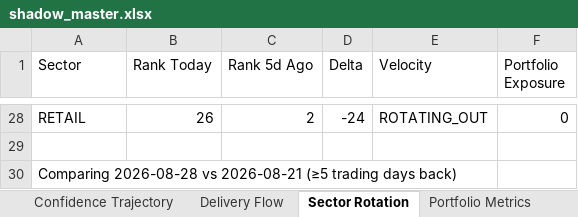
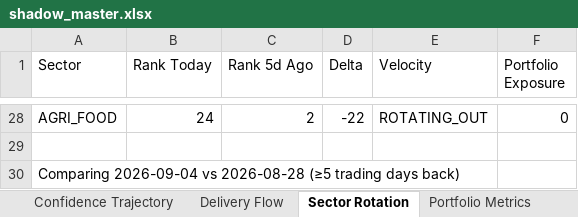
Before and after one commit to Gdsk-Sravan/Analyse-recommend-track, an Excel workbook: shadow_master.xlsx, sheet Sector Rotation, drawn as a sheet; only a part is shown, gaps mark what is left out; values as stored, in another font and other column widths than the file's, no borders; the diff covers the shown part only; the diff names each change by its address in the sheet, - before the commit and + after, or states it on an @@ line.

```diff
--- a/shadow_master.xlsx (sheet Sector Rotation)
+++ b/shadow_master.xlsx (sheet Sector Rotation)
-A28 (Sector): RETAIL
+A28 (Sector): AGRI_FOOD
-B28 (Rank Today): 26
+B28 (Rank Today): 24
-D28 (Delta): -24
+D28 (Delta): -22
-A30 (Sector): Comparing 2026-08-28 vs 2026-08-21 (≥5 trading…
+A30 (Sector): Comparing 2026-09-04 vs 2026-08-28 (≥5 trading…
```
Also changed, not shown: 15 added rows, 15 removed rows and 35 edited cells elsewhere in this sheet, sheet Delivery Flow, 1 other file.
